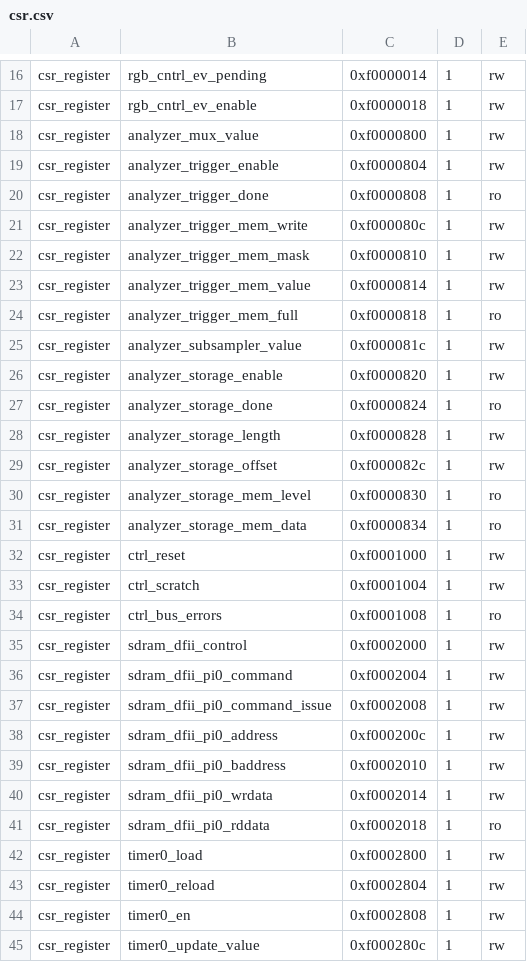
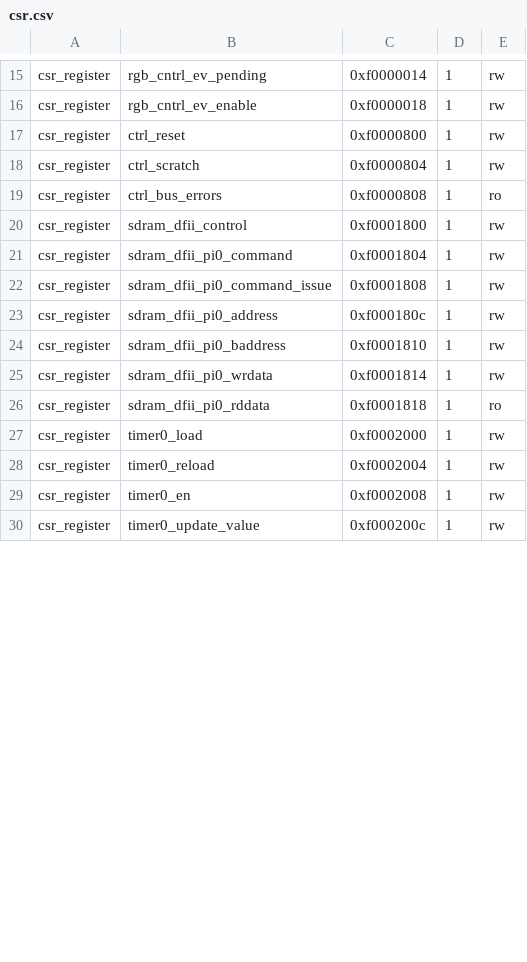
Before and after one commit to UNAL-Embebidos-Pantallas/UN-InfoBanner-Pantalla, a CSV file: csr.csv, drawn as a sheet; only a part is shown, gaps mark what is left out; the diff covers the shown part only.

```diff
--- a/csr.csv
+++ b/csr.csv
@@ -17,29 +16,15 @@ csr_register,rgb_cntrl_ev_pending,0xf0000014,1,rw
 csr_register,rgb_cntrl_ev_enable,0xf0000018,1,rw
-csr_register,analyzer_mux_value,0xf0000800,1,rw
-csr_register,analyzer_trigger_enable,0xf0000804,1,rw
-csr_register,analyzer_trigger_done,0xf0000808,1,ro
-csr_register,analyzer_trigger_mem_write,0xf000080c,1,rw
-csr_register,analyzer_trigger_mem_mask,0xf0000810,1,rw
-csr_register,analyzer_trigger_mem_value,0xf0000814,1,rw
-csr_register,analyzer_trigger_mem_full,0xf0000818,1,ro
-csr_register,analyzer_subsampler_value,0xf000081c,1,rw
-csr_register,analyzer_storage_enable,0xf0000820,1,rw
-csr_register,analyzer_storage_done,0xf0000824,1,ro
-csr_register,analyzer_storage_length,0xf0000828,1,rw
-csr_register,analyzer_storage_offset,0xf000082c,1,rw
-csr_register,analyzer_storage_mem_level,0xf0000830,1,ro
-csr_register,analyzer_storage_mem_data,0xf0000834,1,ro
-csr_register,ctrl_reset,0xf0001000,1,rw
-csr_register,ctrl_scratch,0xf0001004,1,rw
-csr_register,ctrl_bus_errors,0xf0001008,1,ro
-csr_register,sdram_dfii_control,0xf0002000,1,rw
-csr_register,sdram_dfii_pi0_command,0xf0002004,1,rw
-csr_register,sdram_dfii_pi0_command_issue,0xf0002008,1,rw
-csr_register,sdram_dfii_pi0_address,0xf000200c,1,rw
-csr_register,sdram_dfii_pi0_baddress,0xf0002010,1,rw
-csr_register,sdram_dfii_pi0_wrdata,0xf0002014,1,rw
-csr_register,sdram_dfii_pi0_rddata,0xf0002018,1,ro
-csr_register,timer0_load,0xf0002800,1,rw
-csr_register,timer0_reload,0xf0002804,1,rw
-csr_register,timer0_en,0xf0002808,1,rw
-csr_register,timer0_update_value,0xf000280c,1,rw
+csr_register,ctrl_reset,0xf0000800,1,rw
+csr_register,ctrl_scratch,0xf0000804,1,rw
+csr_register,ctrl_bus_errors,0xf0000808,1,ro
+csr_register,sdram_dfii_control,0xf0001800,1,rw
+csr_register,sdram_dfii_pi0_command,0xf0001804,1,rw
+csr_register,sdram_dfii_pi0_command_issue,0xf0001808,1,rw
+csr_register,sdram_dfii_pi0_address,0xf000180c,1,rw
+csr_register,sdram_dfii_pi0_baddress,0xf0001810,1,rw
+csr_register,sdram_dfii_pi0_wrdata,0xf0001814,1,rw
+csr_register,sdram_dfii_pi0_rddata,0xf0001818,1,ro
+csr_register,timer0_load,0xf0002000,1,rw
+csr_register,timer0_reload,0xf0002004,1,rw
+csr_register,timer0_en,0xf0002008,1,rw
+csr_register,timer0_update_value,0xf000200c,1,rw
```
Also changed, not shown: 1 removed row and 20 edited cells elsewhere in this file, 16 other files.
